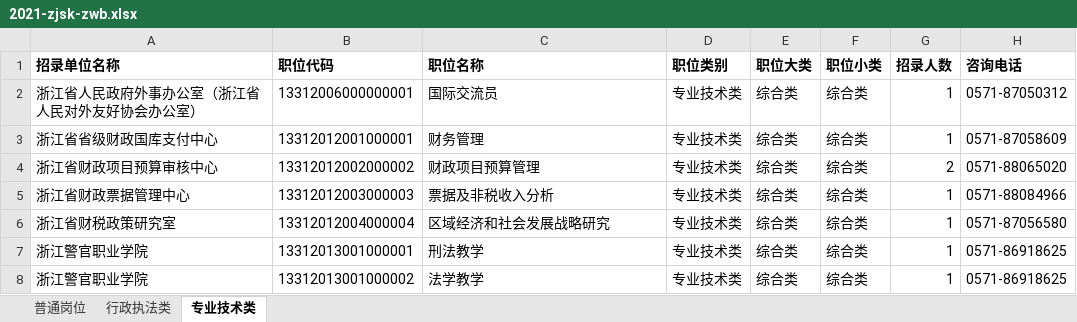
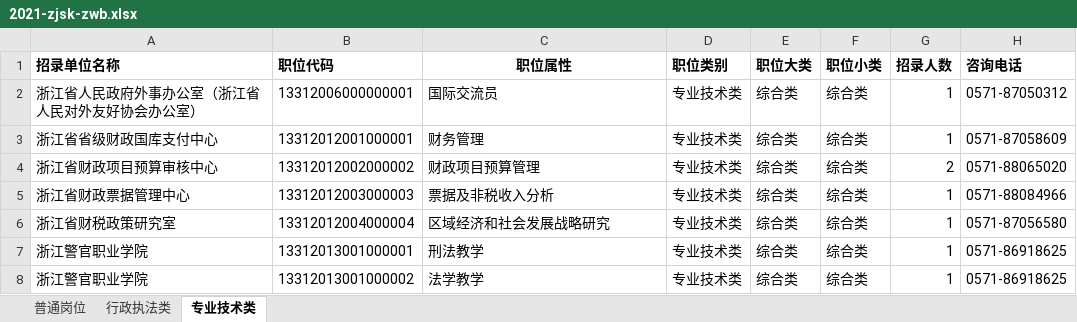
Before and after one commit to zqh531500317/gwy, an Excel workbook: 2021-zjsk-zwb.xlsx, sheet 专业技术类, drawn as a sheet; only a part is shown; values as stored, in another font and other column widths than the file's, no borders; the diff names each change by its address in the sheet, - before the commit and + after, or states it on an @@ line.

```diff
--- a/2021-zjsk-zwb.xlsx (sheet 专业技术类)
+++ b/2021-zjsk-zwb.xlsx (sheet 专业技术类)
-C1: 职位名称
+C1: 职位属性
-C1 alignment: left
+C1 alignment: center
```
Also changed, not shown: 4 other files.
